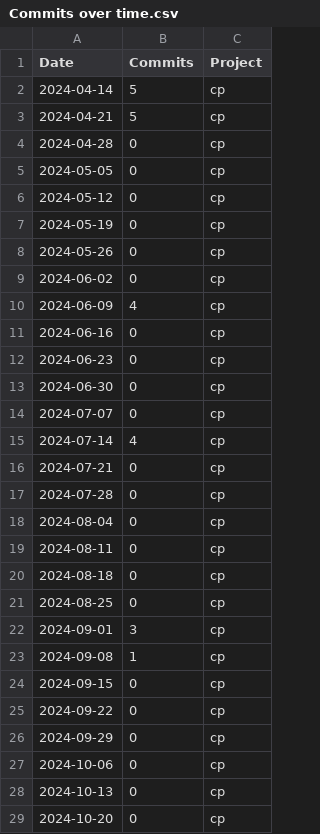
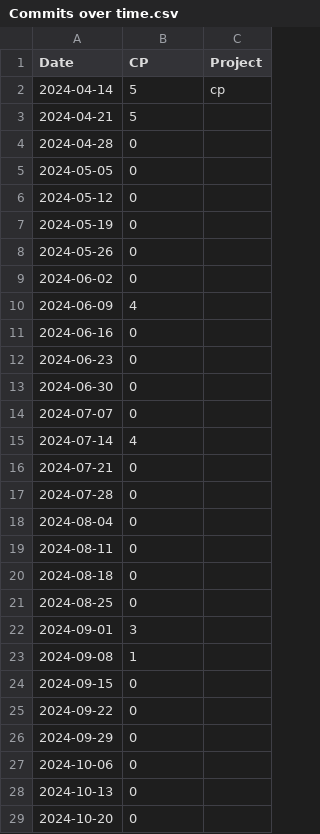
Before and after one commit to mjamontano/postgresql_grafana, a CSV file: Commits over time.csv, drawn as a sheet; only a part is shown; the diff covers the shown part only.

Commit message:
Add files via upload

```diff
--- a/Commits over time.csv
+++ b/Commits over time.csv
@@ -1,29 +1,29 @@
-Date,Commits,Project
+Date,CP,Project
 2024-04-14,5,cp
-2024-04-21,5,cp
-2024-04-28,0,cp
-2024-05-05,0,cp
-2024-05-12,0,cp
-2024-05-19,0,cp
-2024-05-26,0,cp
-2024-06-02,0,cp
-2024-06-09,4,cp
-2024-06-16,0,cp
-2024-06-23,0,cp
-2024-06-30,0,cp
-2024-07-07,0,cp
-2024-07-14,4,cp
-2024-07-21,0,cp
-2024-07-28,0,cp
-2024-08-04,0,cp
-2024-08-11,0,cp
-2024-08-18,0,cp
-2024-08-25,0,cp
-2024-09-01,3,cp
-2024-09-08,1,cp
-2024-09-15,0,cp
-2024-09-22,0,cp
-2024-09-29,0,cp
-2024-10-06,0,cp
-2024-10-13,0,cp
-2024-10-20,0,cp
+2024-04-21,5,
+2024-04-28,0,
+2024-05-05,0,
+2024-05-12,0,
+2024-05-19,0,
+2024-05-26,0,
+2024-06-02,0,
+2024-06-09,4,
+2024-06-16,0,
+2024-06-23,0,
+2024-06-30,0,
+2024-07-07,0,
+2024-07-14,4,
+2024-07-21,0,
+2024-07-28,0,
+2024-08-04,0,
+2024-08-11,0,
+2024-08-18,0,
+2024-08-25,0,
+2024-09-01,3,
+2024-09-08,1,
+2024-09-15,0,
+2024-09-22,0,
+2024-09-29,0,
+2024-10-06,0,
+2024-10-13,0,
+2024-10-20,0,
```
Also changed, not shown: 100 edited cells elsewhere in this file.
